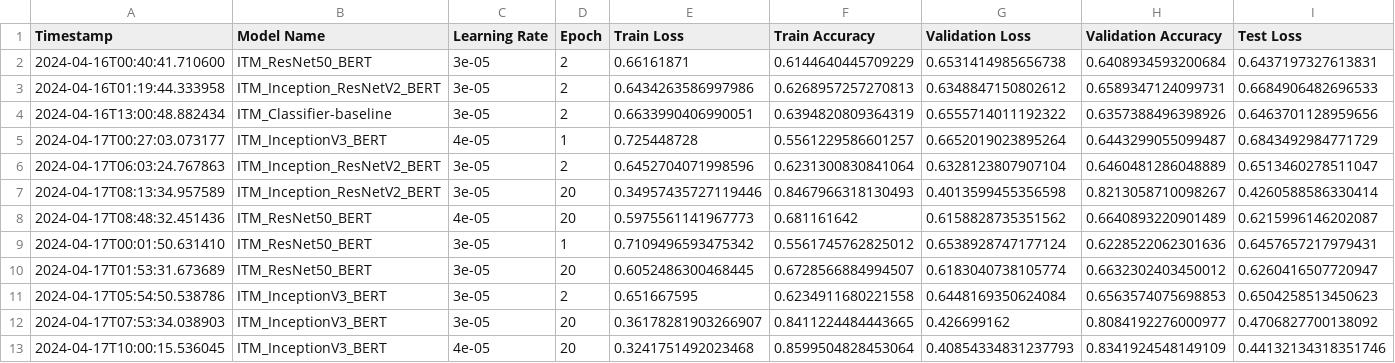
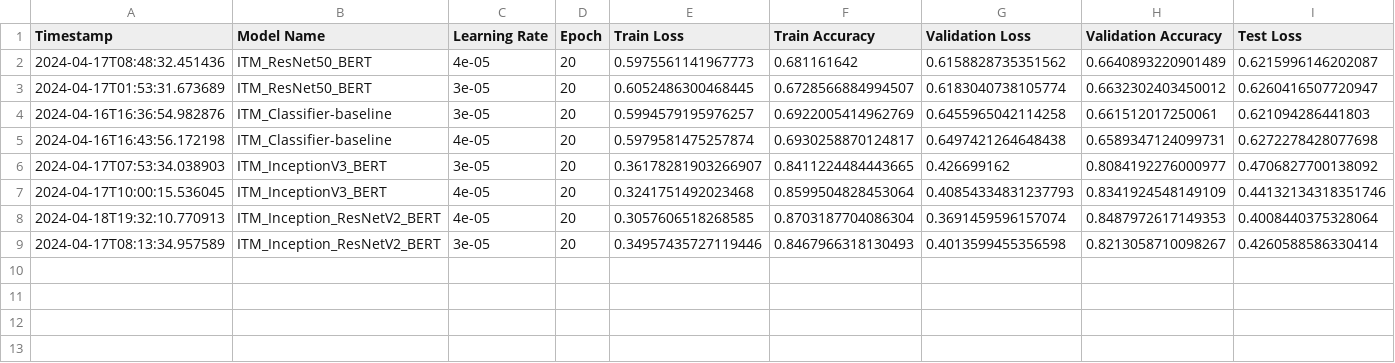
Before and after one commit to RlNZLER/Image-Text-Matching, a CSV file: logs/itm_final_metrics_log.csv, drawn as a sheet; only a part is shown; removed rows and columns are numbered as before the commit, all else as after; rows hold the shown columns only; the diff names each change by its address in the sheet, - before the commit and + after, or states it on an @@ line.

Commit message:
All models done. COde updated to create plots folder.

```diff
--- a/logs/itm_final_metrics_log.csv
+++ b/logs/itm_final_metrics_log.csv
-row 2: 2024-04-16T00:40:41.710600 | ITM_ResNet50_BERT | 3e-05 | 2 | 0.66161871 | 0.6144640445709229 | 0.6531414985656738 | 0.6408934593200684 | 0.6437197327613831
-row 3: 2024-04-16T01:19:44.333958 | ITM_Inception_ResNetV2_BERT | 3e-05 | 2 | 0.6434263586997986 | 0.6268957257270813 | 0.6348847150802612 | 0.6589347124099731 | 0.6684906482696533
-row 4: 2024-04-16T13:00:48.882434 | ITM_Classifier-baseline | 3e-05 | 2 | 0.6633990406990051 | 0.6394820809364319 | 0.6555714011192322 | 0.6357388496398926 | 0.6463701128959656
-row 5: 2024-04-17T00:27:03.073177 | ITM_InceptionV3_BERT | 4e-05 | 1 | 0.725448728 | 0.5561229586601257 | 0.6652019023895264 | 0.6443299055099487 | 0.6843492984771729
-row 6: 2024-04-17T06:03:24.767863 | ITM_Inception_ResNetV2_BERT | 3e-05 | 2 | 0.6452704071998596 | 0.6231300830841064 | 0.6328123807907104 | 0.6460481286048889 | 0.6513460278511047
-row 9: 2024-04-17T00:01:50.631410 | ITM_ResNet50_BERT | 3e-05 | 1 | 0.7109496593475342 | 0.5561745762825012 | 0.6538928747177124 | 0.6228522062301636 | 0.6457657217979431
-row 11: 2024-04-17T05:54:50.538786 | ITM_InceptionV3_BERT | 3e-05 | 2 | 0.651667595 | 0.6234911680221558 | 0.6448169350624084 | 0.6563574075698853 | 0.6504258513450623
+row 4: 2024-04-16T16:36:54.982876 | ITM_Classifier-baseline | 3e-05 | 20 | 0.5994579195976257 | 0.6922005414962769 | 0.6455965042114258 | 0.661512017250061 | 0.621094286441803
+row 5: 2024-04-16T16:43:56.172198 | ITM_Classifier-baseline | 4e-05 | 20 | 0.5979581475257874 | 0.6930258870124817 | 0.6497421264648438 | 0.6589347124099731 | 0.6272278428077698
+row 8: 2024-04-18T19:32:10.770913 | ITM_Inception_ResNetV2_BERT | 4e-05 | 20 | 0.3057606518268585 | 0.8703187704086304 | 0.3691459596157074 | 0.8487972617149353 | 0.4008440375328064
@@ row 7 moved to row 9: 2024-04-17T08:13:34.957589 @@
```
Also changed, not shown: 15 other files.
